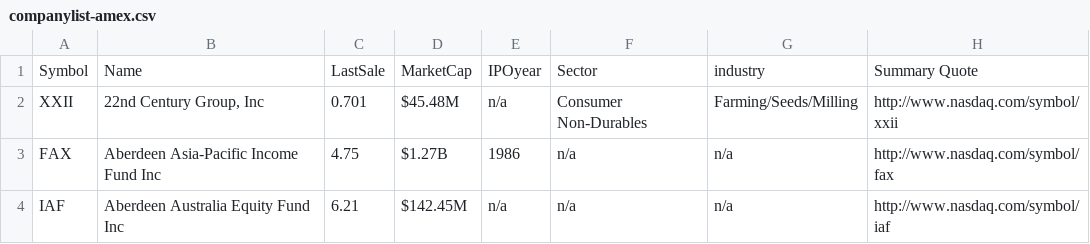
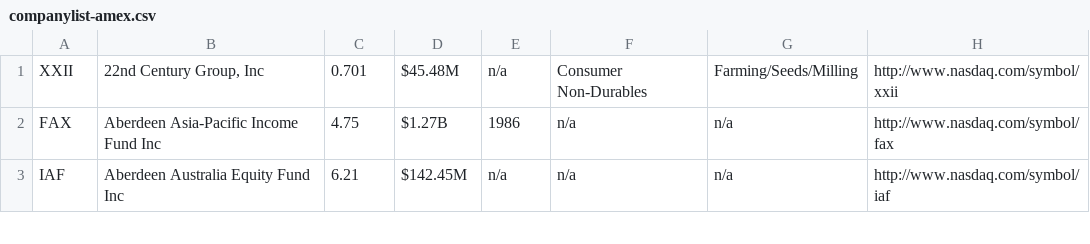
Before and after one commit to lofyer/trade-model-01, a CSV file: hera/companylist-amex.csv, drawn as a sheet; only a part is shown.

```diff
--- a/hera/companylist-amex.csv
+++ b/hera/companylist-amex.csv
@@ -1,2 +1 @@
-"Symbol","Name","LastSale","MarketCap","IPOyear","Sector","industry","Summary Quote",
 "XXII","22nd Century Group, Inc","0.701","$45.48M","n/a","Consumer Non-Durables","Farming/Seeds/Milling","http://www.nasdaq.com/symbol/xxii",
```
Also changed, not shown: hera/companylist-nasdaq.csv, hera/companylist-nyse.csv, 3 other files.
